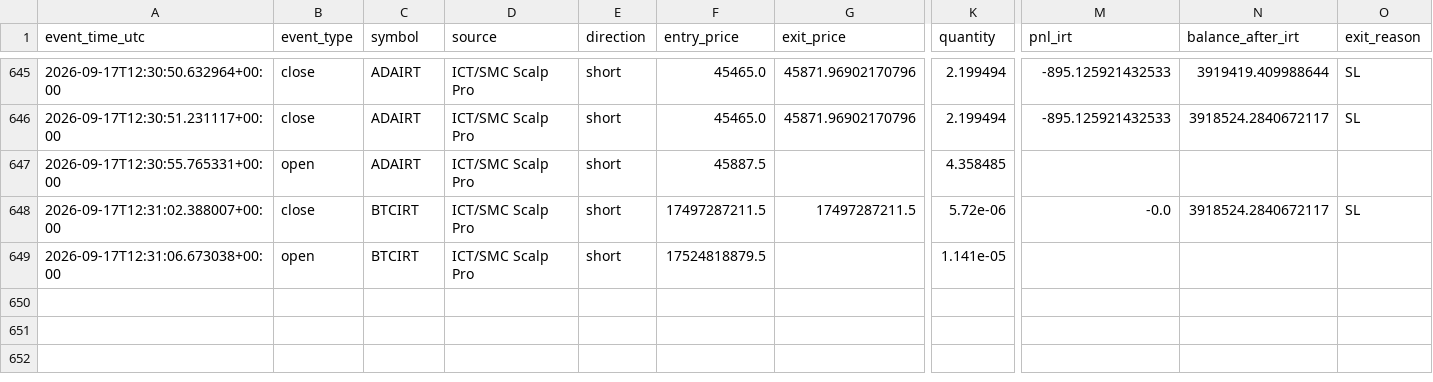
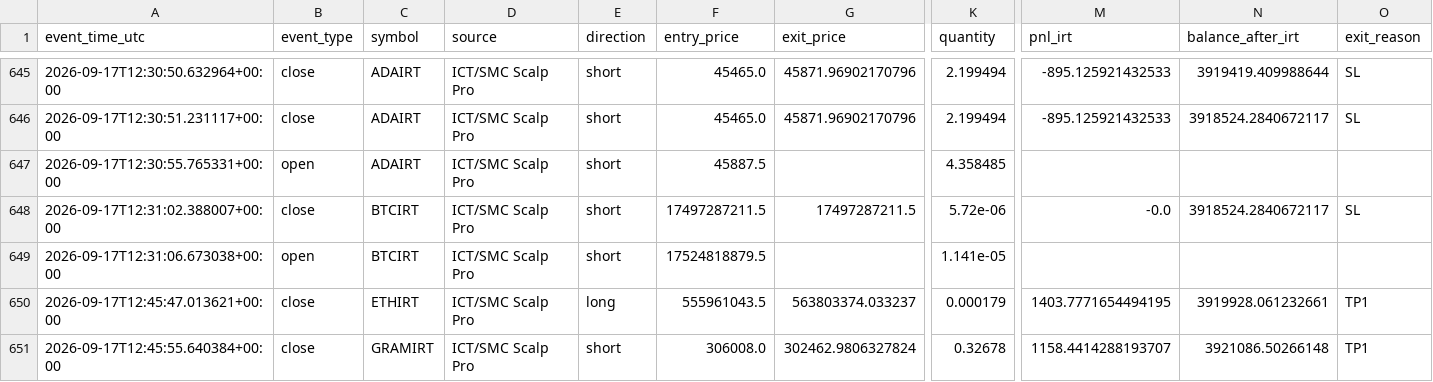
Before and after one commit to amirtorofi-sketch/abdeal-live-trading, a CSV file: bot1_live/paper_trades_log.csv, drawn as a sheet; only a part is shown, gaps mark what is left out; rows hold the shown columns only; the diff names each change by its address in the sheet, - before the commit and + after, or states it on an @@ line.

Commit message:
update bot1 state/paper log [skip ci]

```diff
--- a/bot1_live/paper_trades_log.csv
+++ b/bot1_live/paper_trades_log.csv
+row 650: 2026-09-17T12:45:47.013621+00:00 | close | ETHIRT | ICT/SMC Scalp Pro | long | 555961043.5 | 563803374.033237 | 0.000179 | 1403.7771654494195 | 3919928.061232661 | TP1
+row 651: 2026-09-17T12:45:55.640384+00:00 | close | GRAMIRT | ICT/SMC Scalp Pro | short | 306008.0 | 302462.9806327824 | 0.32678 | 1158.4414288193707 | 3921086.50266148 | TP1
```
Also changed, not shown: 1 other file.
